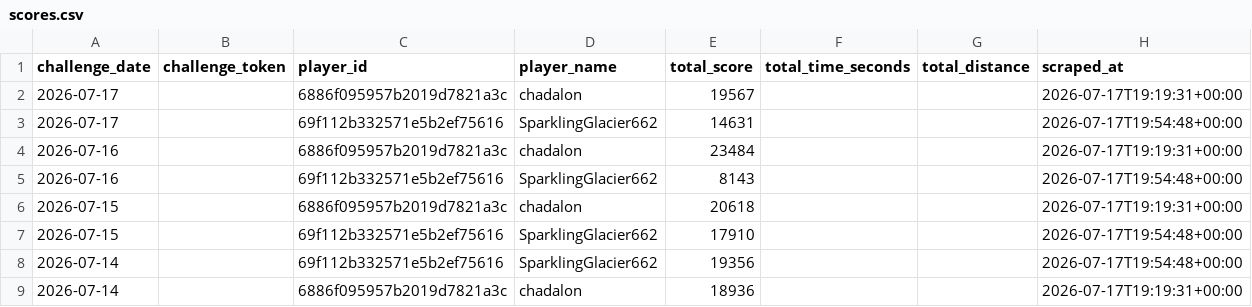
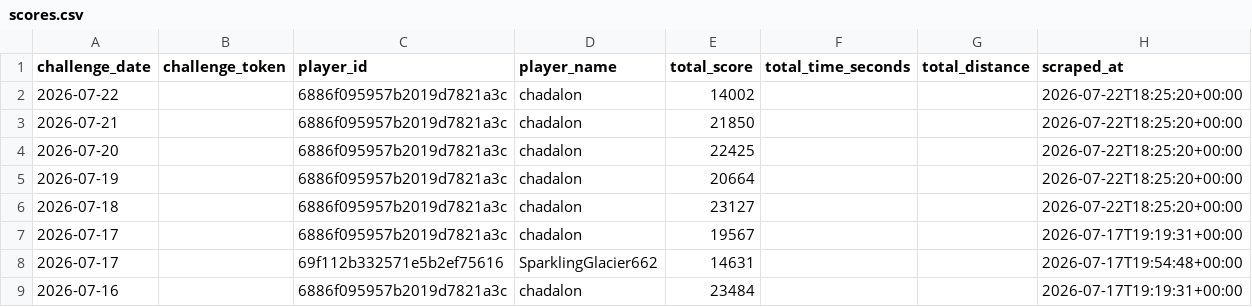
Before and after one commit to NexGenAnalytics/geoguessr-scores, a CSV file: scores.csv, drawn as a sheet; only a part is shown; the shorter side is filled out with more unchanged rows.

Commit message:
Plotting and update scores

```diff
--- a/scores.csv
+++ b/scores.csv
@@ -1,2 +1,7 @@
 challenge_date,challenge_token,player_id,player_name,total_score,total_time_seconds,total_distance,scraped_at
+2026-07-22,,6886f095957b2019d7821a3c,chadalon,14002,,,2026-07-22T18:25:20+00:00
+2026-07-21,,6886f095957b2019d7821a3c,chadalon,21850,,,2026-07-22T18:25:20+00:00
+2026-07-20,,6886f095957b2019d7821a3c,chadalon,22425,,,2026-07-22T18:25:20+00:00
+2026-07-19,,6886f095957b2019d7821a3c,chadalon,20664,,,2026-07-22T18:25:20+00:00
+2026-07-18,,6886f095957b2019d7821a3c,chadalon,23127,,,2026-07-22T18:25:20+00:00
 2026-07-17,,6886f095957b2019d7821a3c,chadalon,19567,,,2026-07-17T19:19:31+00:00
```
Also changed, not shown: 10 other files.
